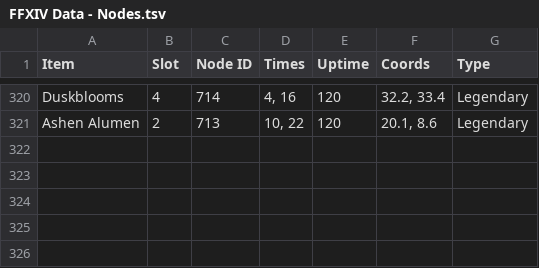
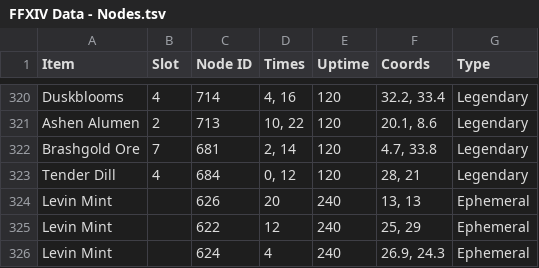
Before and after one commit to ufx/GarlandTools, a TSV file: Supplemental/FFXIV Data - Nodes.tsv, drawn as a sheet; only a part is shown, gaps mark what is left out.

```diff
--- a/Supplemental/FFXIV Data - Nodes.tsv
+++ b/Supplemental/FFXIV Data - Nodes.tsv
@@ -321 +321,6 @@ Duskblooms	4	714	4, 16	120	32.2, 33.4	Legendary
 Ashen Alumen	2	713	10, 22	120	20.1, 8.6	Legendary
+Brashgold Ore	7	681	2, 14	120	4.7, 33.8	Legendary
+Tender Dill	4	684	0, 12	120	28, 21	Legendary
+Levin Mint		626	20	240	13, 13	Ephemeral
+Levin Mint		622	12	240	25, 29	Ephemeral
+Levin Mint		624	4	240	26.9, 24.3	Ephemeral
```
Also changed, not shown: Supplemental/FFXIV Data - Items.tsv, 9 other files.
